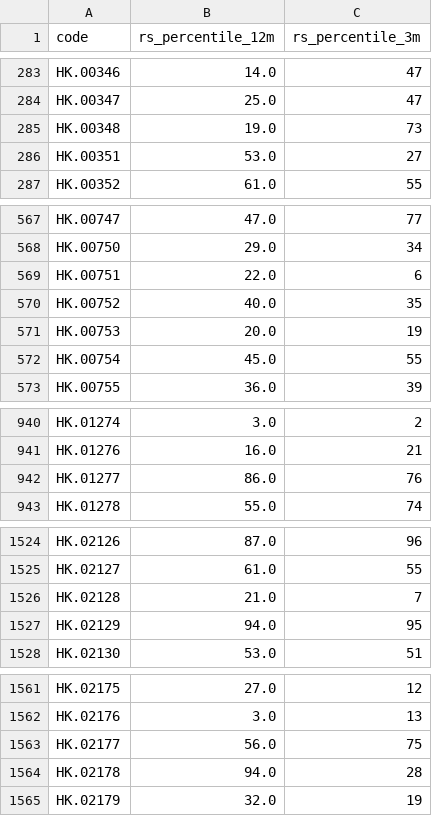
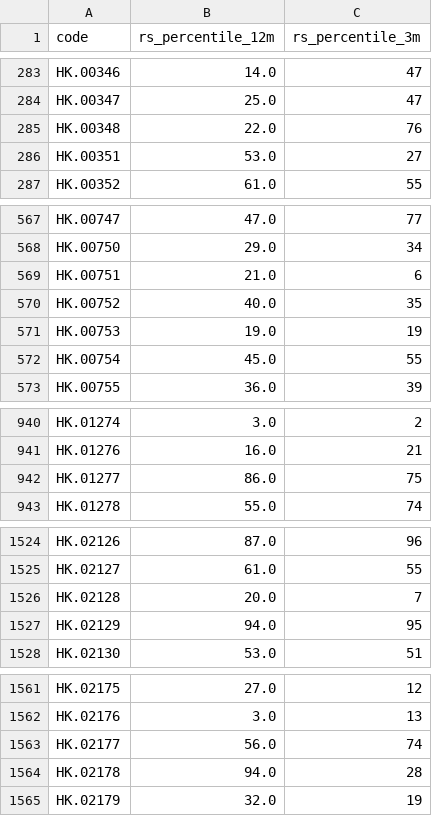
Before and after one commit to EricXue92/momentum-scanner, a CSV file: data/hk_rs/2026-09-24.csv, drawn as a sheet; only a part is shown, gaps mark what is left out; the diff covers the shown part only.

```diff
--- a/data/hk_rs/2026-09-24.csv
+++ b/data/hk_rs/2026-09-24.csv
@@ -284,3 +284,3 @@ HK.00346,14.0,47
 HK.00347,25.0,47
-HK.00348,19.0,73
+HK.00348,22.0,76
 HK.00351,53.0,27
@@ -568,5 +568,5 @@ HK.00747,47.0,77
 HK.00750,29.0,34
-HK.00751,22.0,6
+HK.00751,21.0,6
 HK.00752,40.0,35
-HK.00753,20.0,19
+HK.00753,19.0,19
 HK.00754,45.0,55
@@ -941,3 +941,3 @@ HK.01274,3.0,2
 HK.01276,16.0,21
-HK.01277,86.0,76
+HK.01277,86.0,75
 HK.01278,55.0,74
@@ -1525,3 +1525,3 @@ HK.02126,87.0,96
 HK.02127,61.0,55
-HK.02128,21.0,7
+HK.02128,20.0,7
 HK.02129,94.0,95
@@ -1562,3 +1562,3 @@ HK.02175,27.0,12
 HK.02176,3.0,13
-HK.02177,56.0,75
+HK.02177,56.0,74
 HK.02178,94.0,28
```
Also changed, not shown: 1 edited cell elsewhere in this file, data/hk_metrics/2026-09-24.csv.
